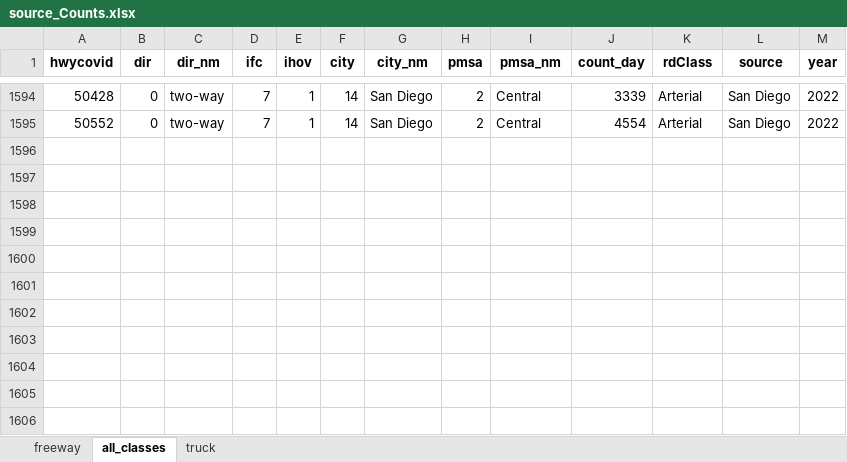
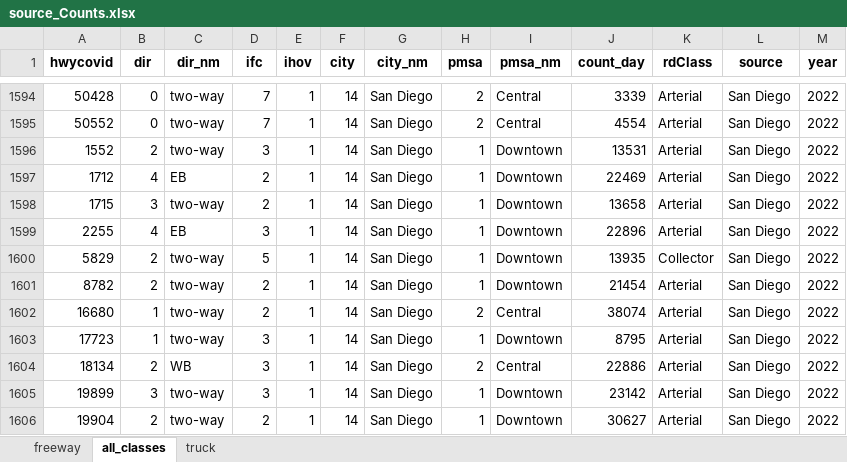
Before and after one commit to SANDAG/ABM, an Excel workbook: input/template/validation/2022/observed_data/source_Counts.xlsx, sheet all_classes, drawn as a sheet; only a part is shown, gaps mark what is left out; values as stored, in another font and other column widths than the file's, no borders; the diff names each change by its address in the sheet, - before the commit and + after, or states it on an @@ line.

Commit message:
Added observed counts and boardings for ATC
A few additional counts for arterial and collector links near SDIA have been added to the `source_Counts` file.

Additionally, Route 992 boardings have been updated with October 2024 data, and Route 994 boardings for October 2024 have been added. Please note that the time-of-day boarding for both routes are proxy estimates used solely for validation purposes as the validation process expects non-zero time-of-day boardings. They are not recommended for analysis. Only the total daily boardings for both routes are accurate and will be used in the ATC model validation.

Route 945A boardings is removed from the observed ridership file as this route is no longer in service.

```diff
--- a/input/template/validation/2022/observed_data/source_Counts.xlsx (sheet all_classes)
+++ b/input/template/validation/2022/observed_data/source_Counts.xlsx (sheet all_classes)
+row 1596: 1552 | 2 | two-way | 3 | 1 | 14 | San Diego | 1 | Downtown | 13531 | Arterial | San Diego | 2022
+row 1597: 1712 | 4 | EB | 2 | 1 | 14 | San Diego | 1 | Downtown | 22469 | Arterial | San Diego | 2022
+row 1598: 1715 | 3 | two-way | 2 | 1 | 14 | San Diego | 1 | Downtown | 13658 | Arterial | San Diego | 2022
+row 1599: 2255 | 4 | EB | 3 | 1 | 14 | San Diego | 1 | Downtown | 22896 | Arterial | San Diego | 2022
+row 1600: 5829 | 2 | two-way | 5 | 1 | 14 | San Diego | 1 | Downtown | 13935 | Collector | San Diego | 2022
+row 1601: 8782 | 2 | two-way | 2 | 1 | 14 | San Diego | 1 | Downtown | 21454 | Arterial | San Diego | 2022
+row 1602: 16680 | 1 | two-way | 2 | 1 | 14 | San Diego | 2 | Central | 38074 | Arterial | San Diego | 2022
+row 1603: 17723 | 1 | two-way | 3 | 1 | 14 | San Diego | 1 | Downtown | 8795 | Arterial | San Diego | 2022
+row 1604: 18134 | 2 | WB | 3 | 1 | 14 | San Diego | 2 | Central | 22886 | Arterial | San Diego | 2022
+row 1605: 19899 | 3 | two-way | 3 | 1 | 14 | San Diego | 1 | Downtown | 23142 | Arterial | San Diego | 2022
+row 1606: 19904 | 2 | two-way | 2 | 1 | 14 | San Diego | 1 | Downtown | 30627 | Arterial | San Diego | 2022
```
Also changed, not shown: input/template/validation/2022/observed_data/source_Transit Ridership.xlsx.
